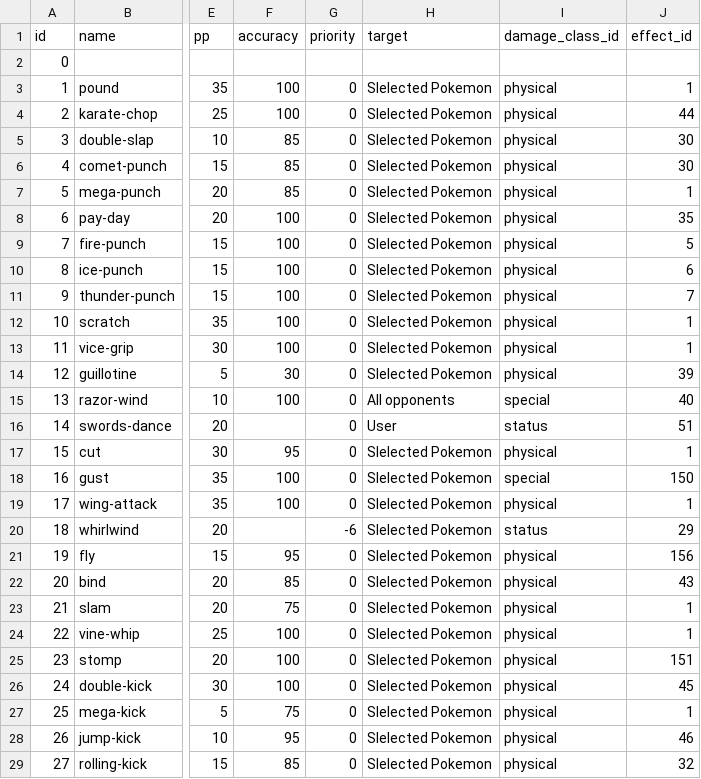
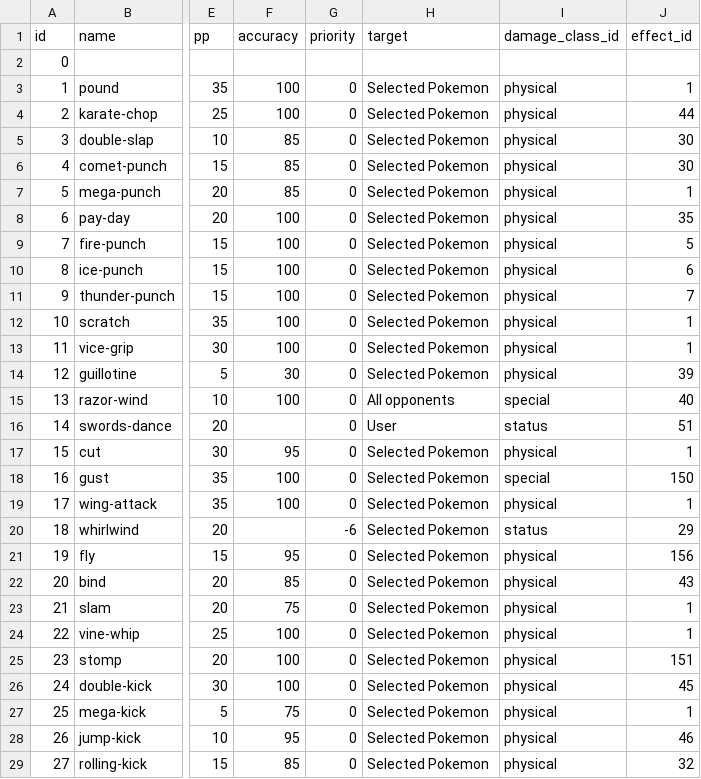
Before and after one commit to KSTVV-WebSci22/Pokemon-Battles, a CSV file: pokemon-battles/data/pokemon_moves.csv, drawn as a sheet; only a part is shown, gaps mark what is left out; the diff covers the shown part only; the diff names each change by its address in the sheet, - before the commit and + after, or states it on an @@ line.

```diff
--- a/pokemon-battles/data/pokemon_moves.csv
+++ b/pokemon-battles/data/pokemon_moves.csv
-H3:H14 (target): Slelected Pokemon
+H3:H14 (target): Selected Pokemon
-H17:H29 (target): Slelected Pokemon
+H17:H29 (target): Selected Pokemon
```
Also changed, not shown: 93 edited cells elsewhere in this file, 1 other file.
